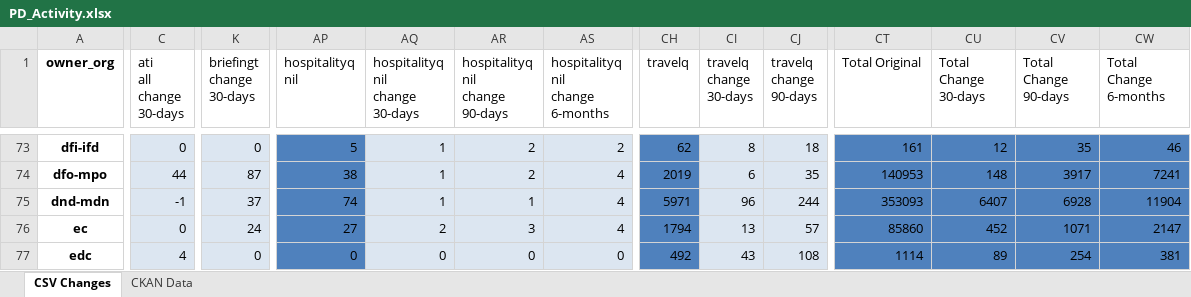
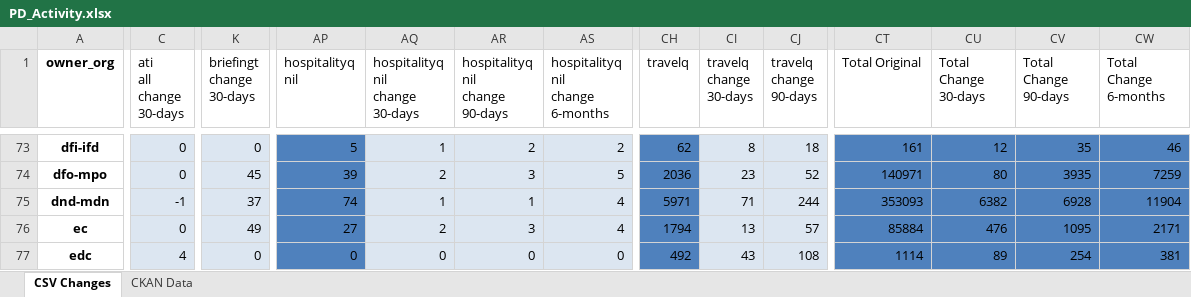
Before and after one commit to PatLittle/analytics-corporate-reporting, an Excel workbook: PD_CHANGES_RPT/PD_Activity.xlsx, sheet CSV Changes, drawn as a sheet; only a part is shown, gaps mark what is left out; values as stored, in another font and other column widths than the file's, no borders; the diff covers the shown part only; the diff names each change by its address in the sheet, - before the commit and + after, or states it on an @@ line.

```diff
--- a/PD_CHANGES_RPT/PD_Activity.xlsx (sheet CSV Changes)
+++ b/PD_CHANGES_RPT/PD_Activity.xlsx (sheet CSV Changes)
-C74 (ati all change 30-days): 44
+C74 (ati all change 30-days): 0
-K74 (briefingt change 30-days): 87
+K74 (briefingt change 30-days): 45
-AP74 (hospitalityq nil): 38
+AP74 (hospitalityq nil): 39
-AQ74 (hospitalityq nil change 30-days): 1
+AQ74 (hospitalityq nil change 30-days): 2
-AR74 (hospitalityq nil change 90-days): 2
+AR74 (hospitalityq nil change 90-days): 3
-AS74 (hospitalityq nil change 6-months): 4
+AS74 (hospitalityq nil change 6-months): 5
-CH74 (travelq): 2019
+CH74 (travelq): 2036
-CI74 (travelq change 30-days): 6
+CI74 (travelq change 30-days): 23
-CJ74 (travelq change 90-days): 35
+CJ74 (travelq change 90-days): 52
-CT74 (Total Original): 140953
+CT74 (Total Original): 140971
-CU74 (Total Change 30-days): 148
+CU74 (Total Change 30-days): 80
-CV74 (Total Change 90-days): 3917
+CV74 (Total Change 90-days): 3935
-CW74 (Total Change 6-months): 7241
+CW74 (Total Change 6-months): 7259
-CI75 (travelq change 30-days): 96
+CI75 (travelq change 30-days): 71
-CU75 (Total Change 30-days): 6407
+CU75 (Total Change 30-days): 6382
-K76 (briefingt change 30-days): 24
+K76 (briefingt change 30-days): 49
-CT76 (Total Original): 85860
+CT76 (Total Original): 85884
-CU76 (Total Change 30-days): 452
+CU76 (Total Change 30-days): 476
-CV76 (Total Change 90-days): 1071
+CV76 (Total Change 90-days): 1095
-CW76 (Total Change 6-months): 2147
+CW76 (Total Change 6-months): 2171
```
Also changed, not shown: 565 edited cells elsewhere in this sheet, sheet CKAN Data, 2 other files.
